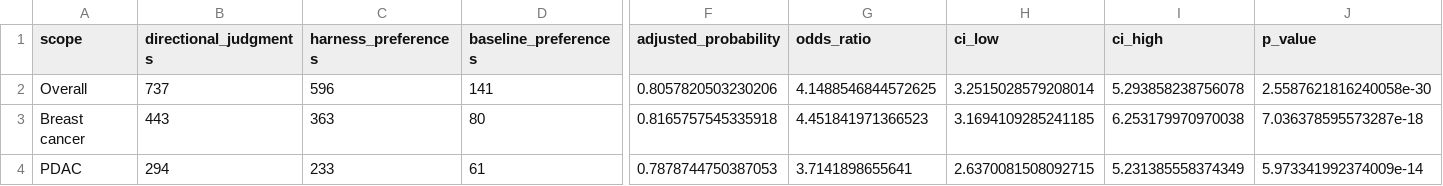
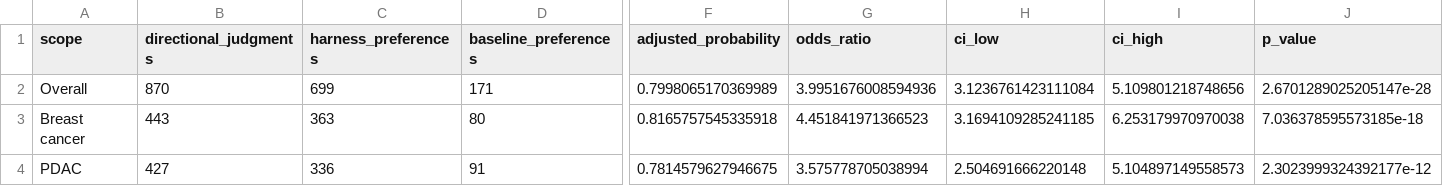
Before and after one commit to yizhoucc/med_dict, a CSV file: results/extraction_comparison/clinician_ratings/adjusted_gee_results.csv, drawn as a sheet; only a part is shown, gaps mark what is left out; the diff names each change by its address in the sheet, - before the commit and + after, or states it on an @@ line.

Commit message:
Integrate Bolun PDAC clinician ratings

```diff
--- a/results/extraction_comparison/clinician_ratings/adjusted_gee_results.csv
+++ b/results/extraction_comparison/clinician_ratings/adjusted_gee_results.csv
-B2 (directional_judgments): 737
+B2 (directional_judgments): 870
-C2 (harness_preferences): 596
+C2 (harness_preferences): 699
-D2 (baseline_preferences): 141
+D2 (baseline_preferences): 171
-F2 (adjusted_probability): 0.8057820503230206
+F2 (adjusted_probability): 0.7998065170369989
-G2 (odds_ratio): 4.1488546844572625
+G2 (odds_ratio): 3.9951676008594936
-H2 (ci_low): 3.2515028579208014
+H2 (ci_low): 3.1236761423111084
-I2 (ci_high): 5.293858238756078
+I2 (ci_high): 5.109801218748656
-J2 (p_value): 2.5587621816240058e-30
+J2 (p_value): 2.6701289025205147e-28
-J3 (p_value): 7.036378595573287e-18
+J3 (p_value): 7.036378595573185e-18
-B4 (directional_judgments): 294
+B4 (directional_judgments): 427
-C4 (harness_preferences): 233
+C4 (harness_preferences): 336
-D4 (baseline_preferences): 61
+D4 (baseline_preferences): 91
-F4 (adjusted_probability): 0.7878744750387053
+F4 (adjusted_probability): 0.7814579627946675
-G4 (odds_ratio): 3.7141898655641
+G4 (odds_ratio): 3.575778705038994
-H4 (ci_low): 2.6370081508092715
+H4 (ci_low): 2.504691666220148
-I4 (ci_high): 5.231385558374349
+I4 (ci_high): 5.104897149558573
-J4 (p_value): 5.973341992374009e-14
+J4 (p_value): 2.3023999324392177e-12
```
Also changed, not shown: 15 other files.
